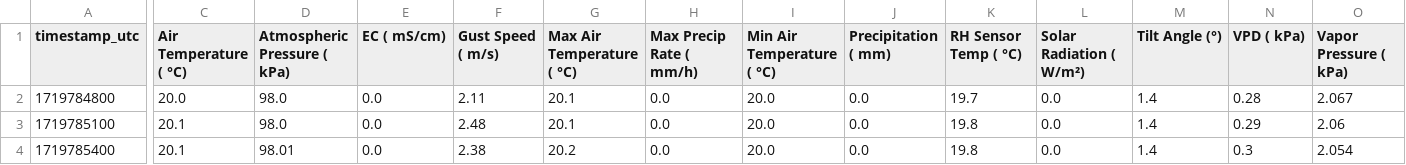
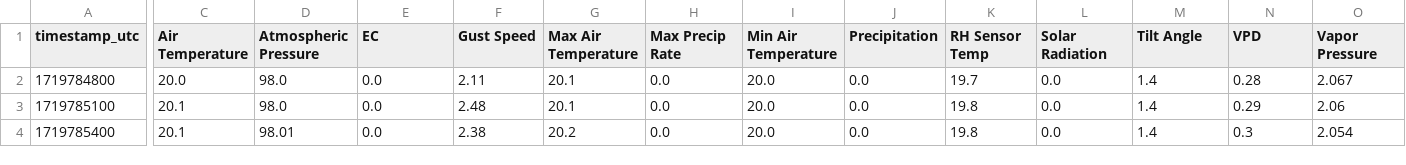
Before and after one commit to alessioborgi/CareConnect, a CSV file: MQTT Client/Roof MQTT Client/data/pivoted_data.csv, drawn as a sheet; only a part is shown, gaps mark what is left out; the diff covers the shown part only; the diff names each change by its address in the sheet, - before the commit and + after, or states it on an @@ line.

```diff
--- a/MQTT Client/Roof MQTT Client/data/pivoted_data.csv
+++ b/MQTT Client/Roof MQTT Client/data/pivoted_data.csv
-C1: Air Temperature ( °C)
+C1: Air Temperature
-D1: Atmospheric Pressure ( kPa)
+D1: Atmospheric Pressure
-E1: EC ( mS/cm)
+E1: EC
-F1: Gust Speed ( m/s)
+F1: Gust Speed
-G1: Max Air Temperature ( °C)
+G1: Max Air Temperature
-H1: Max Precip Rate ( mm/h)
+H1: Max Precip Rate
-I1: Min Air Temperature ( °C)
+I1: Min Air Temperature
-J1: Precipitation ( mm)
+J1: Precipitation
-K1: RH Sensor Temp ( °C)
+K1: RH Sensor Temp
-L1: Solar Radiation ( W/m²)
+L1: Solar Radiation
-M1: Tilt Angle (°)
+M1: Tilt Angle
-N1: VPD ( kPa)
+N1: VPD
-O1: Vapor Pressure ( kPa)
+O1: Vapor Pressure
```
Also changed, not shown: 2 edited cells elsewhere in this file, 2 other files.
